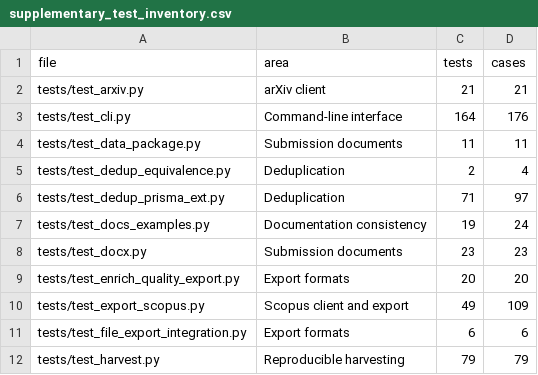
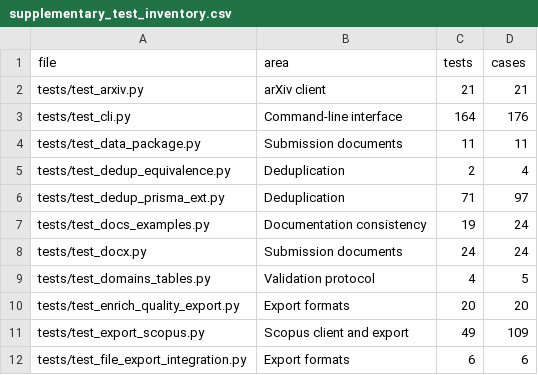
Before and after one commit to s-matysik/CorpusSLR, a CSV file: validation/supplementary_test_inventory.csv, drawn as a sheet; only a part is shown; the shorter side is filled out with more unchanged rows.

```diff
--- a/validation/supplementary_test_inventory.csv
+++ b/validation/supplementary_test_inventory.csv
@@ -7,3 +7,4 @@ tests/test_dedup_prisma_ext.py,Deduplication,71,97
 tests/test_docs_examples.py,Documentation consistency,19,24
-tests/test_docx.py,Submission documents,23,23
+tests/test_docx.py,Submission documents,24,24
+tests/test_domains_tables.py,Validation protocol,4,5
 tests/test_enrich_quality_export.py,Export formats,20,20
```
Also changed, not shown: validation/asysd_manual_queue.csv, validation/supplementary_test_areas.csv, 16 other files.
